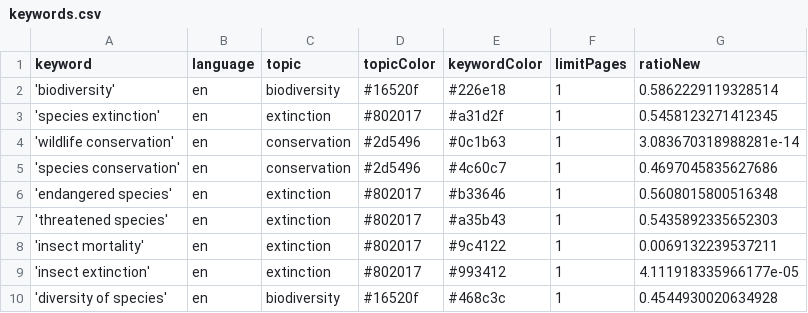
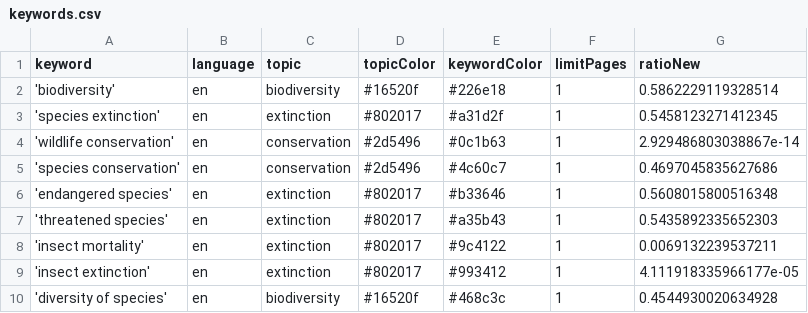
Before and after one commit to newsWhisperer/bioDiversity, a CSV file: keywords.csv, drawn as a sheet; only a part is shown.

Commit message:
Commit from GitHub Actions (harvest:0.0)

```diff
--- a/keywords.csv
+++ b/keywords.csv
@@ -3,3 +3,3 @@ keyword,language,topic,topicColor,keywordColor,limitPages,ratioNew
 'species extinction',en,extinction,#802017,#a31d2f,1,0.5458123271412345
-'wildlife conservation',en ,conservation,#2d5496,#0c1b63,1,3.083670318988281e-14
+'wildlife conservation',en ,conservation,#2d5496,#0c1b63,1,2.929486803038867e-14
 'species conservation',en,conservation,#2d5496,#4c60c7,1,0.4697045835627686
```
